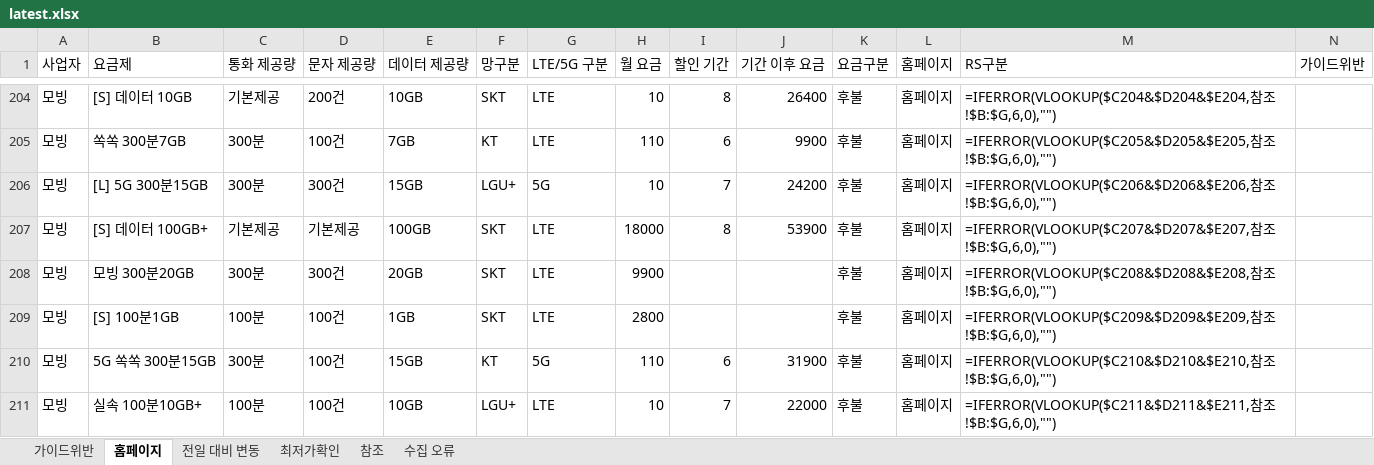
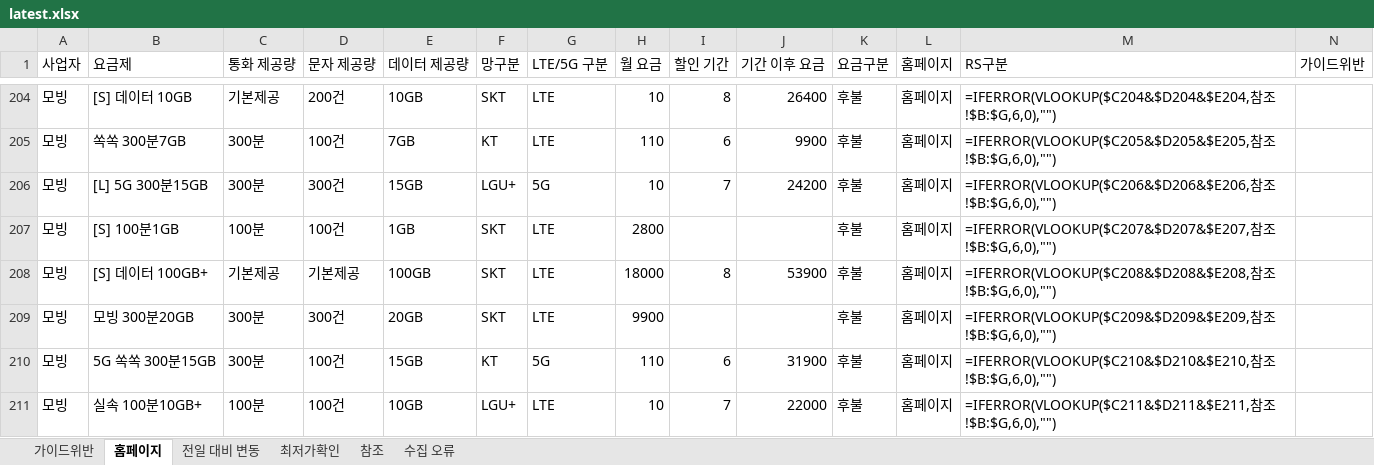
Before and after one commit to kjch444-sketchs/homepage_crawl, an Excel workbook: history/latest.xlsx, sheet 홈페이지, drawn as a sheet; only a part is shown, gaps mark what is left out; values as stored, in another font and other column widths than the file's, no borders; formulas without a stored value are shown as written; removed rows and columns are numbered as before the commit, all else as after; the diff covers the shown part only; the diff names each change by its address in the sheet, - before the commit and + after, or states it on an @@ line.

```diff
--- a/history/latest.xlsx (sheet 홈페이지)
+++ b/history/latest.xlsx (sheet 홈페이지)
+row 207: 모빙 | [S] 100분1GB | 100분 | 100건 | 1GB | SKT | LTE | 2800 |  |  | 후불 | 홈페이지 | =IFERROR(VLOOKUP($C207&$D207&$E207,참조!$B:$G,6,0),"")
-M208 (RS구분): =IFERROR(VLOOKUP($C207&$D207&$E207,참조…
+M208 (RS구분): =IFERROR(VLOOKUP($C208&$D208&$E208,참조…
-M209 (RS구분): =IFERROR(VLOOKUP($C208&$D208&$E208,참조…
+M209 (RS구분): =IFERROR(VLOOKUP($C209&$D209&$E209,참조…
-row 209: 모빙 | [S] 100분1GB | 100분 | 100건 | 1GB | SKT | LTE | 2800 |  |  | 후불 | 홈페이지 | =IFERROR(VLOOKUP($C209&$D209&$E209,참조!$B:$G,6,0),"")
```
Also changed, not shown: 4 added rows, 4 removed rows and 20 edited cells elsewhere in this sheet, sheet 전일 대비 변동, 1 other file.
